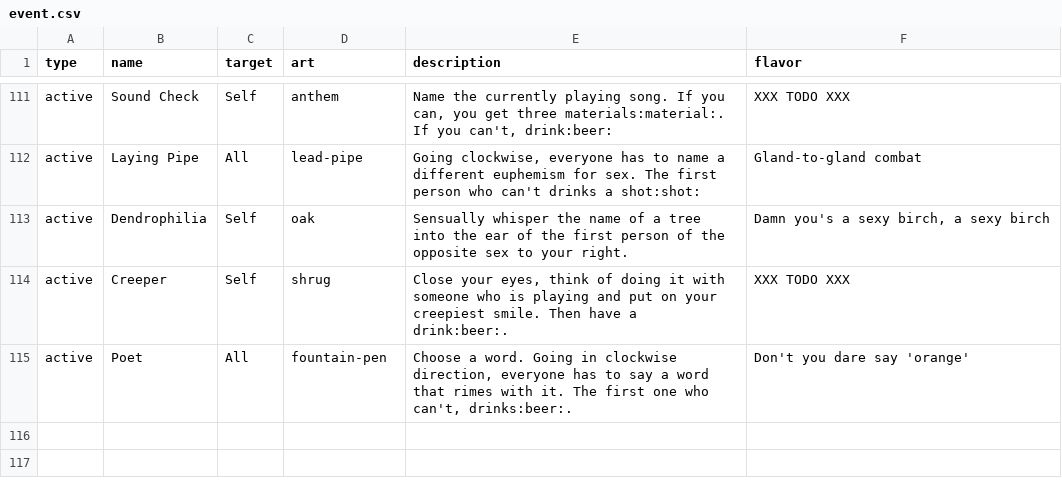
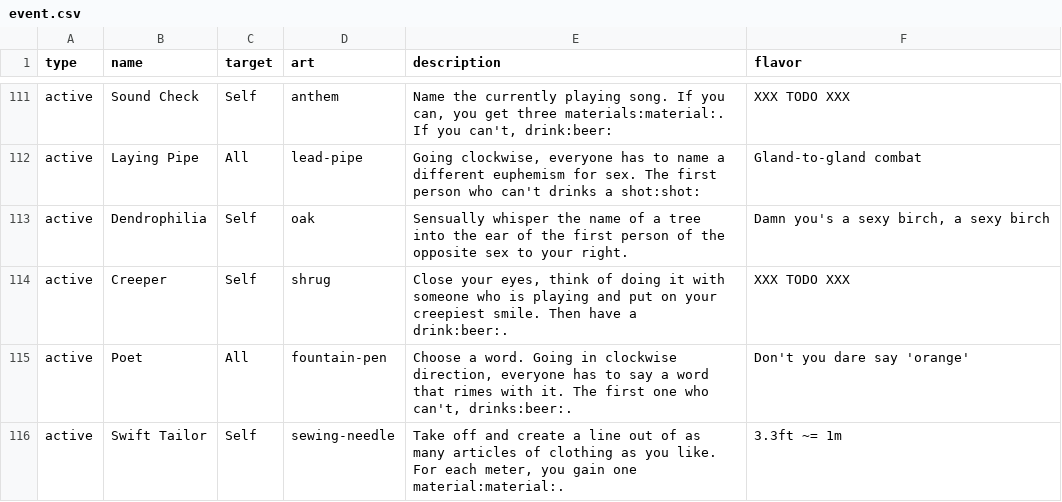
Before and after one commit to Qgel/FratAttack, a CSV file: cards/data/event.csv, drawn as a sheet; only a part is shown, gaps mark what is left out; the diff names each change by its address in the sheet, - before the commit and + after, or states it on an @@ line.

Commit message:
Added 'Swift Tailor' card

```diff
--- a/cards/data/event.csv
+++ b/cards/data/event.csv
+row 116: active | Swift Tailor | Self | sewing-needle | Take off and create a line out of as many articles of clothing as you like. For each meter, you gain one material:material:. | 3.3ft ~= 1m
```
